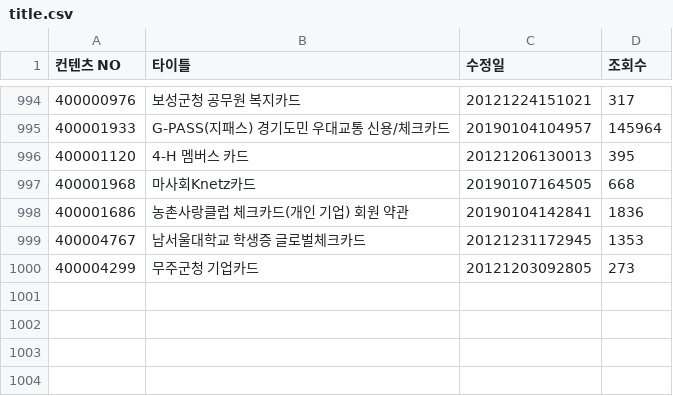
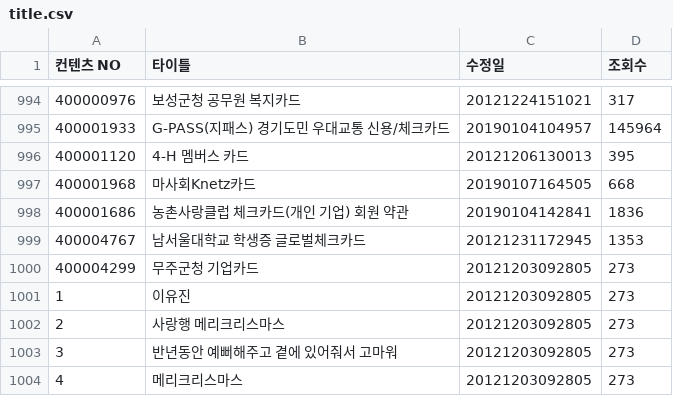
Before and after one commit to ljh0326/autocomplete, a CSV file: src/main/resources/title.csv, drawn as a sheet; only a part is shown, gaps mark what is left out; the diff names each change by its address in the sheet, - before the commit and + after, or states it on an @@ line.

Commit message:
test data

```diff
--- a/src/main/resources/title.csv
+++ b/src/main/resources/title.csv
+row 1001: 1 | 이유진 | 20121203092805 | 273
+row 1002: 2 | 사랑행 메리크리스마스 | 20121203092805 | 273
+row 1003: 3 | 반년동안 예뻐해주고 곁에 있어줘서 고마워 | 20121203092805 | 273
+row 1004: 4 | 메리크리스마스 | 20121203092805 | 273
```
